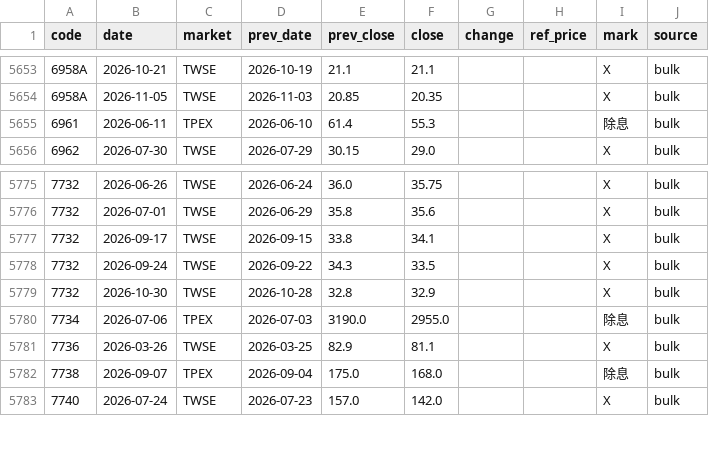
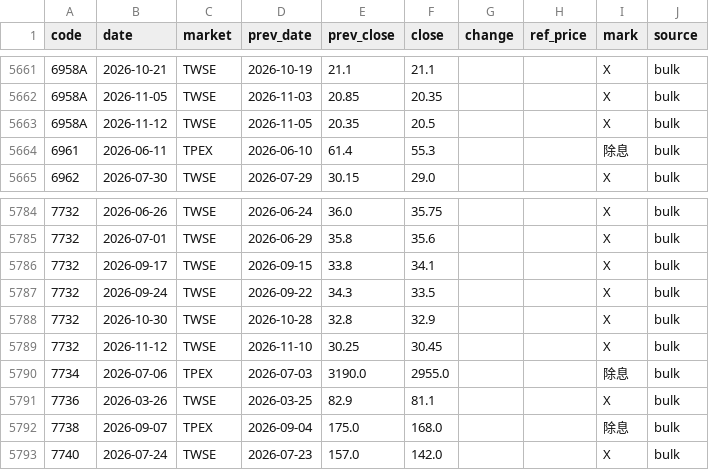
Before and after one commit to u6x06a/-tw-watchlist-data, a CSV file: data/ref_events.csv, drawn as a sheet; only a part is shown, gaps mark what is left out; the diff covers the shown part only; the diff names each change by its address in the sheet, - before the commit and + after, or states it on an @@ line.

```diff
--- a/data/ref_events.csv
+++ b/data/ref_events.csv
+row 5663: 6958A | 2026-11-12 | TWSE | 2026-11-05 | 20.35 | 20.5 |  |  | X | bulk
+row 5789: 7732 | 2026-11-12 | TWSE | 2026-11-10 | 30.25 | 30.45 |  |  | X | bulk
```
Also changed, not shown: 10 added rows elsewhere in this file, 3 other files.
